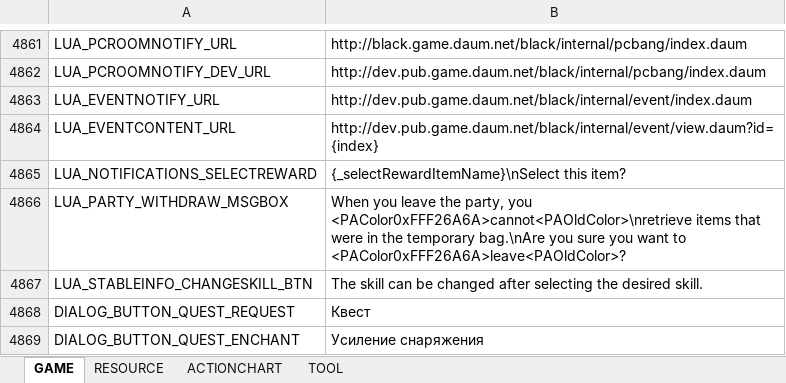
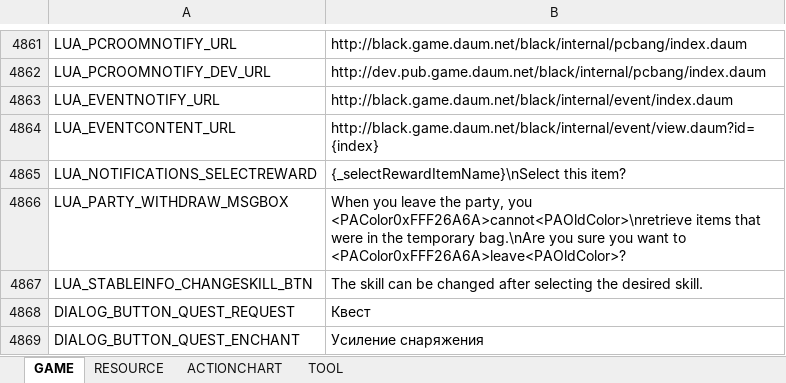
Before and after one commit to Lykii22/BDORUS, an Excel workbook: prestringtable/kr/stringtable_kr.xlsm, sheet GAME, drawn as a sheet; only a part is shown, gaps mark what is left out; values as stored, in another font and other column widths than the file's, no borders; the diff names each change by its address in the sheet, - before the commit and + after, or states it on an @@ line.

```diff
--- a/prestringtable/kr/stringtable_kr.xlsm (sheet GAME)
+++ b/prestringtable/kr/stringtable_kr.xlsm (sheet GAME)
-B4863: http://dev.pub.game.daum.net/black/internal/event/index.daum
+B4863: http://black.game.daum.net/black/internal/event/index.daum
-B4864: http://dev.pub.game.daum.net/black/internal/event/view.daum?id={index}
+B4864: http://black.game.daum.net/black/internal/event/view.daum?id={index}
```
Also changed, not shown: prestringtable/kr/stringtable_cutscene_kr.xlsm, prestringtable/kr/symbolnostringtable_kr.xlsm, 2 other files.
